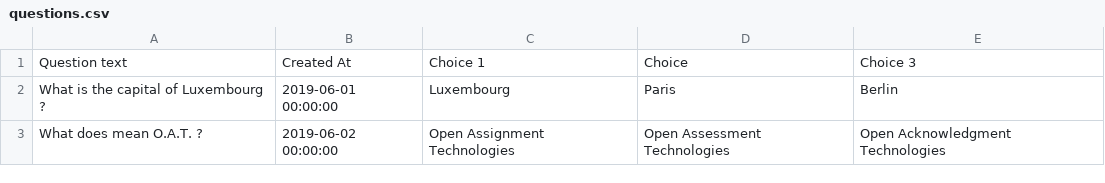
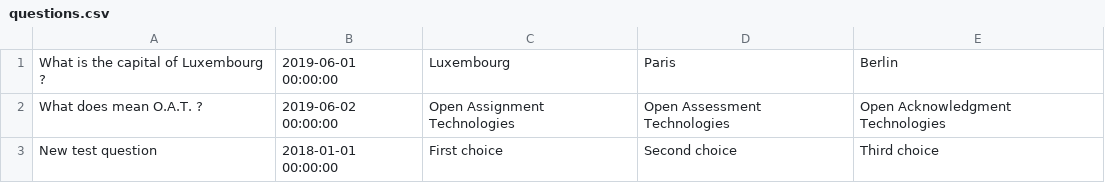
Before and after one commit to Aketos/oat-assessment-api-test, a CSV file: config/resources/questions.csv, drawn as a sheet; removed rows and columns are numbered as before the commit, all else as after; the diff names each change by its address in the sheet, - before the commit and + after, or states it on an @@ line.

Commit message:
Implementation of CSV data insertion

```diff
--- a/config/resources/questions.csv
+++ b/config/resources/questions.csv
-row 1: Question text | Created At | Choice 1 | Choice | Choice 3
+row 3: New test question | 2018-01-01 00:00:00 | First choice | Second choice | Third choice
```
Also changed, not shown: 6 other files.
